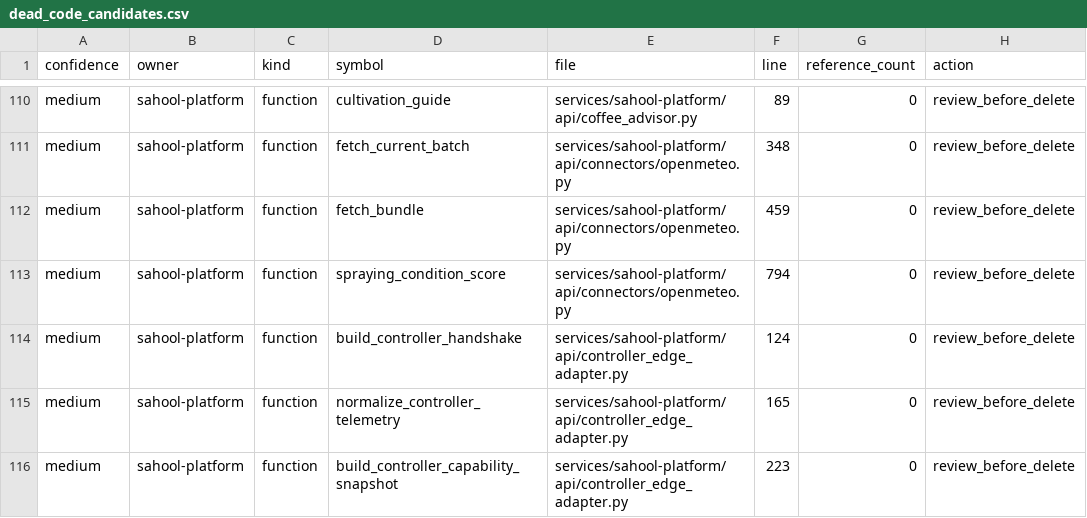
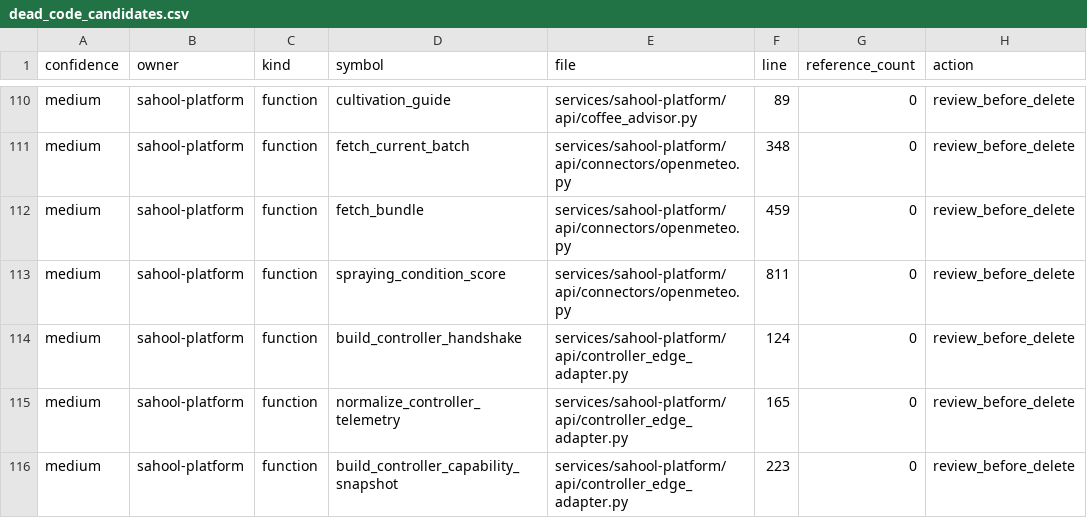
Before and after one commit to kafaat/ai_platform_complete_v2.0.0_enhanced, a CSV file: execution-audit/generated/dead_code_candidates.csv, drawn as a sheet; only a part is shown, gaps mark what is left out; the diff names each change by its address in the sheet, - before the commit and + after, or states it on an @@ line.

```diff
--- a/execution-audit/generated/dead_code_candidates.csv
+++ b/execution-audit/generated/dead_code_candidates.csv
-F113 (line): 794
+F113 (line): 811
```
Also changed, not shown: docs/capability-registry/generated/mapping/capability_mapping.csv, platform_main_subinventory.csv, 44 other files.
